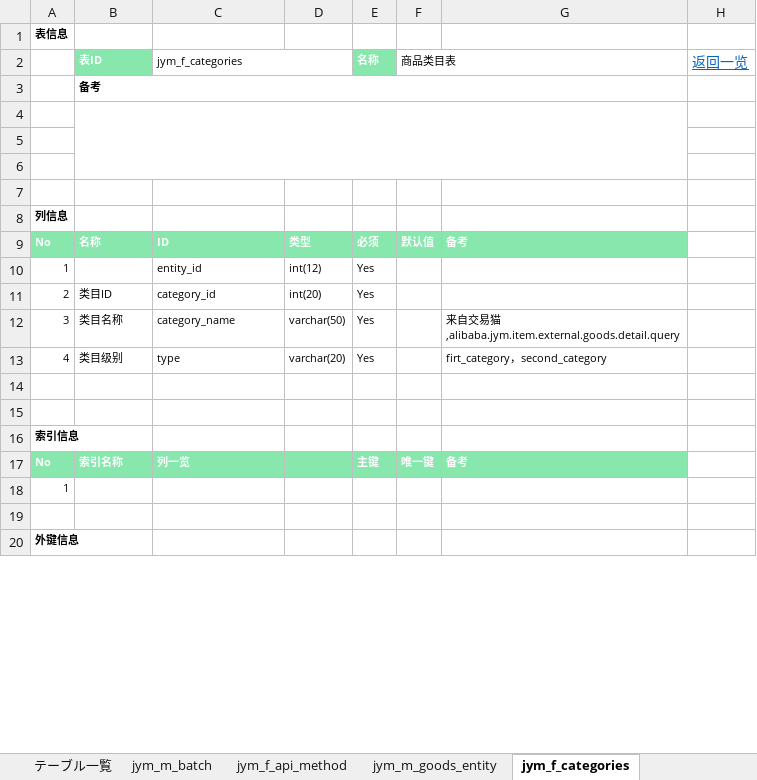
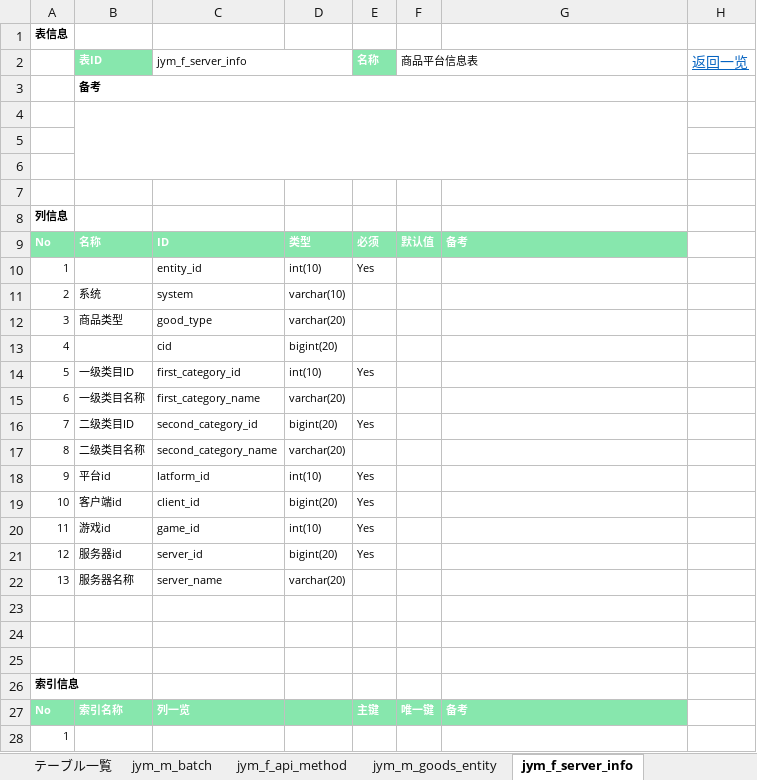
Before and after one commit to jym-developmemt/Doc, an Excel workbook: DB表_定义书.xlsm, sheet jym_f_server_info, drawn as a sheet; only a part is shown; the shorter side is filled out with more unchanged rows; values as stored, in another font and other column widths than the file's, no borders; removed rows and columns are numbered as before the commit, all else as after; the diff names each change by its address in the sheet, - before the commit and + after, or states it on an @@ line.

Commit message:
update table define

```diff
--- a/DB表_定义书.xlsm (sheet jym_f_server_info)
+++ b/DB表_定义书.xlsm (sheet jym_f_server_info)
-sheet tab: jym_f_categories
+sheet tab: jym_f_server_info
-C2: jym_f_categories
+C2: jym_f_server_info
-F2: 商品类目表
+F2: 商品平台信息表
-D10: int(12)
+D10: int(10)
-row 11: 2 | 类目ID | category_id | int(20) | Yes
+row 11: 2 | 系统 | system | varchar(10)
-B12 (表ID): 类目名称
+B12 (表ID): 商品类型
-C12 (jym_f_server_info): category_name
+C12 (jym_f_server_info): good_type
-D12: varchar(50)
+D12: varchar(20)
-E12 (名称): Yes
+E12 (名称): (empty)
-G12: 来自交易猫,alibaba.jym.item.external.goods.detail.query
+G12: (empty)
+row 13: 4 |  | cid | bigint(20)
+row 14: 5 | 一级类目ID | first_category_id | int(10) | Yes
+row 15: 6 | 一级类目名称 | first_category_name | varchar(20)
+row 16: 7 | 二级类目ID | second_category_id | bigint(20) | Yes
+row 17: 8 | 二级类目名称 | second_category_name | varchar(20)
+row 18: 9 | 平台id | latform_id | int(10) | Yes
+row 19: 10 | 客户端id | client_id | bigint(20) | Yes
+row 20: 11 | 游戏id | game_id | int(10) | Yes
+row 21: 12 | 服务器id | server_id | bigint(20) | Yes
+row 22: 13 | 服务器名称 | server_name | varchar(20)
-row 23: 4 | 类目级别 | type | varchar(20) | Yes |  | firt_category，second_category
+row 23: (empty)
```
Also changed, not shown: sheet jym_m_goods_entity, sheet jym_b_goods_property, sheet jym_b_seller_goods_property, sheet jym_b_goods_images, sheet jym_f_api_method, sheet jym_m_batch, charts or pictures, 2 other files.
